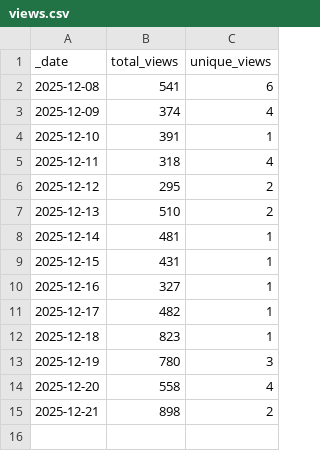
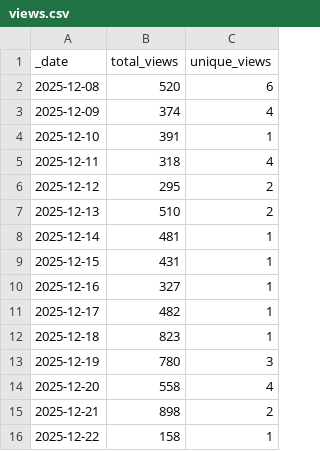
Before and after one commit to jpueberbach4/bp.markets.ingest, a CSV file: .github/traffic/views.csv, drawn as a sheet.

```diff
--- a/.github/traffic/views.csv
+++ b/.github/traffic/views.csv
@@ -1,3 +1,3 @@
 _date,total_views,unique_views
-2025-12-08,541,6
+2025-12-08,520,6
 2025-12-09,374,4
@@ -15 +15,2 @@ _date,total_views,unique_views
 2025-12-21,898,2
+2025-12-22,158,1
```
Also changed, not shown: .github/traffic/clones.csv, 1 other file.
